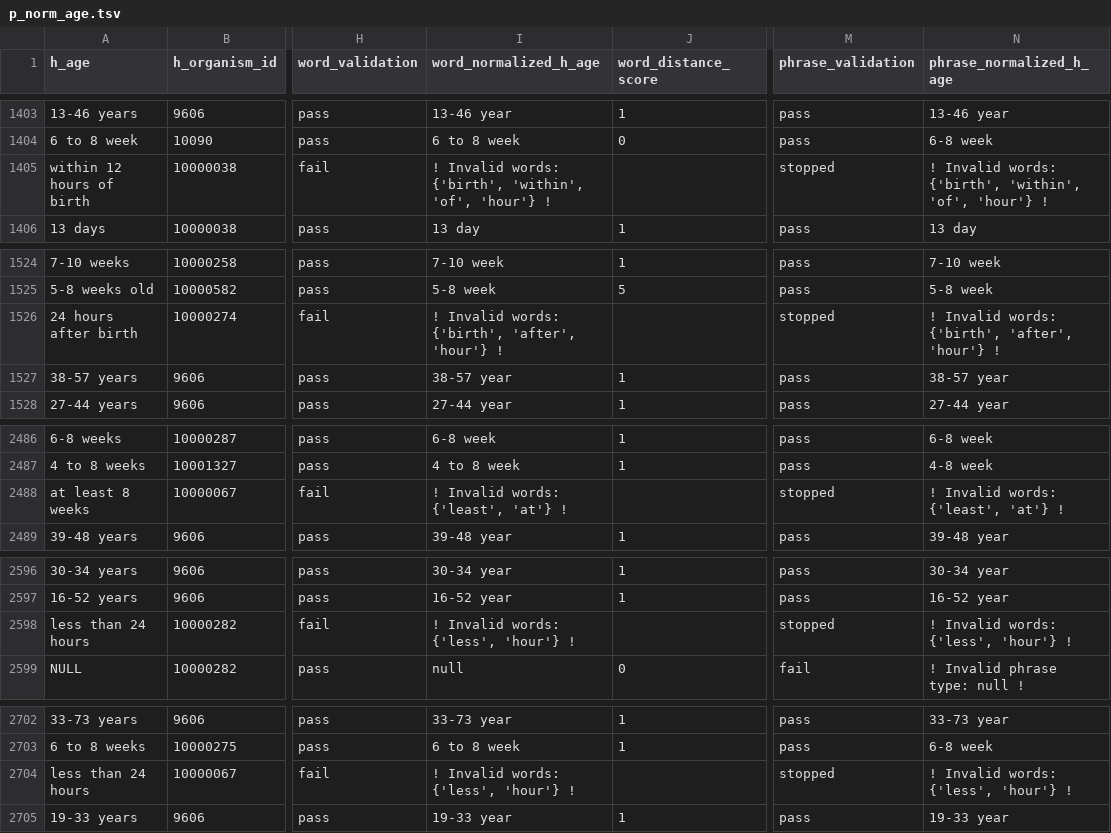
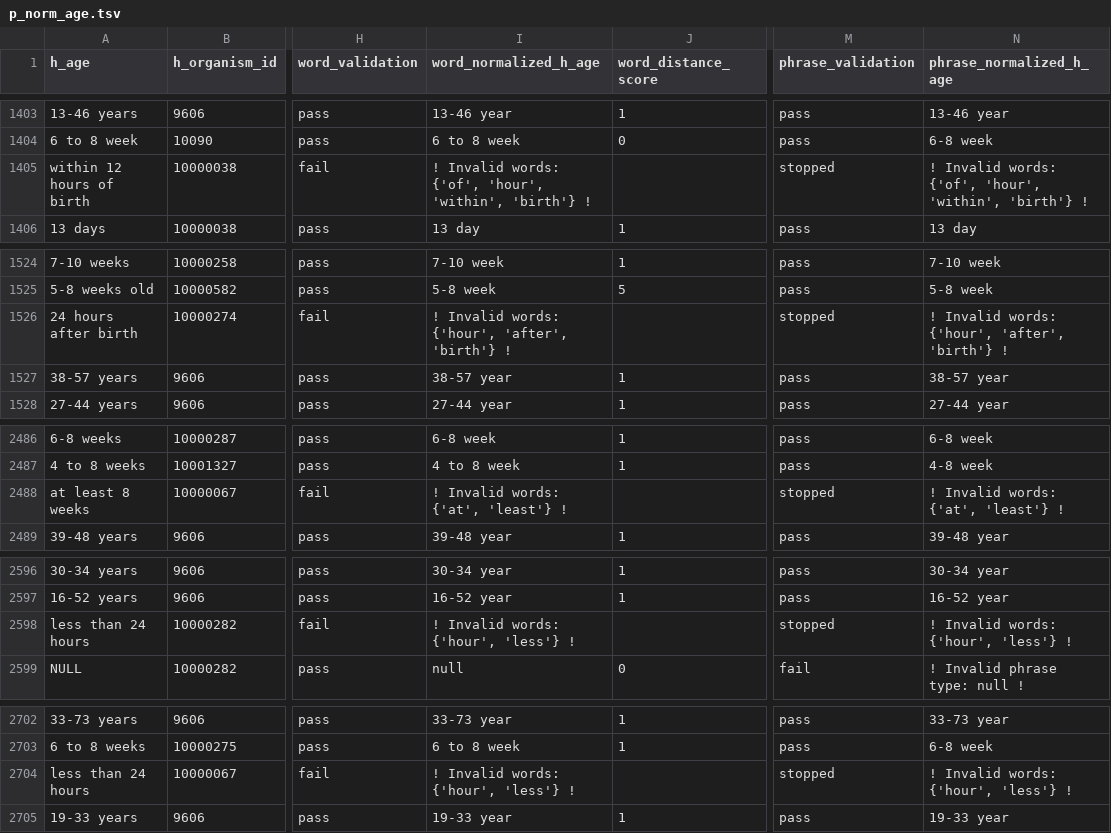
Before and after one commit to sebastianduesing/adp, a TSV file: new/age/output_files/p_norm_age.tsv, drawn as a sheet; only a part is shown, gaps mark what is left out; the diff covers the shown part only; the diff names each change by its address in the sheet, - before the commit and + after, or states it on an @@ line.

```diff
--- a/new/age/output_files/p_norm_age.tsv
+++ b/new/age/output_files/p_norm_age.tsv
-I1405 (word_normalized_h_age): …Invalid words: {'birth', 'within', 'of', 'hour'} !
+I1405 (word_normalized_h_age): …Invalid words: {'of', 'hour', 'within', 'birth'} !
-N1405 (phrase_normalized_h_age): …Invalid words: {'birth', 'within', 'of', 'hour'} !
+N1405 (phrase_normalized_h_age): …Invalid words: {'of', 'hour', 'within', 'birth'} !
-I1526 (word_normalized_h_age): ! Invalid words: {'birth', 'after', 'hour'} !
+I1526 (word_normalized_h_age): ! Invalid words: {'hour', 'after', 'birth'} !
-N1526 (phrase_normalized_h_age): ! Invalid words: {'birth', 'after', 'hour'} !
+N1526 (phrase_normalized_h_age): ! Invalid words: {'hour', 'after', 'birth'} !
-I2488 (word_normalized_h_age): ! Invalid words: {'least', 'at'} !
+I2488 (word_normalized_h_age): ! Invalid words: {'at', 'least'} !
-N2488 (phrase_normalized_h_age): ! Invalid words: {'least', 'at'} !
+N2488 (phrase_normalized_h_age): ! Invalid words: {'at', 'least'} !
-I2598 (word_normalized_h_age): ! Invalid words: {'less', 'hour'} !
+I2598 (word_normalized_h_age): ! Invalid words: {'hour', 'less'} !
-N2598 (phrase_normalized_h_age): ! Invalid words: {'less', 'hour'} !
+N2598 (phrase_normalized_h_age): ! Invalid words: {'hour', 'less'} !
-I2704 (word_normalized_h_age): ! Invalid words: {'less', 'hour'} !
+I2704 (word_normalized_h_age): ! Invalid words: {'hour', 'less'} !
-N2704 (phrase_normalized_h_age): ! Invalid words: {'less', 'hour'} !
+N2704 (phrase_normalized_h_age): ! Invalid words: {'hour', 'less'} !
```
Also changed, not shown: 31 edited cells elsewhere in this file, new/data_loc/output_files/word_review.tsv.
